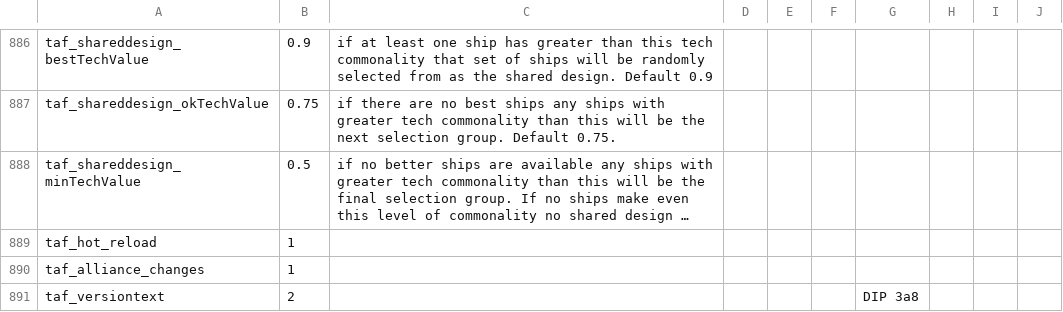
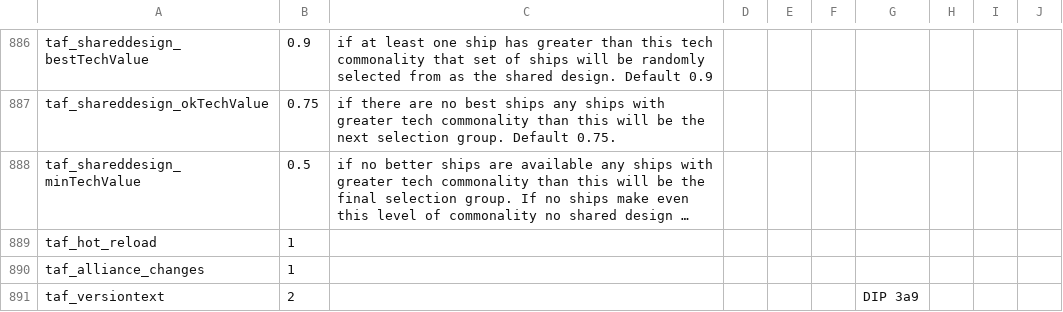
Before and after one commit to brothermunro/Dreadnought-Improvement-Project, a CSV file: params.csv, drawn as a sheet; only a part is shown, gaps mark what is left out; long unchanged cells end in …; the diff names each change by its address in the sheet, - before the commit and + after, or states it on an @@ line.

Commit message:
Update params.csv
Updated version number to 3a9

```diff
--- a/params.csv
+++ b/params.csv
-G891: DIP 3a8
+G891: DIP 3a9
```
